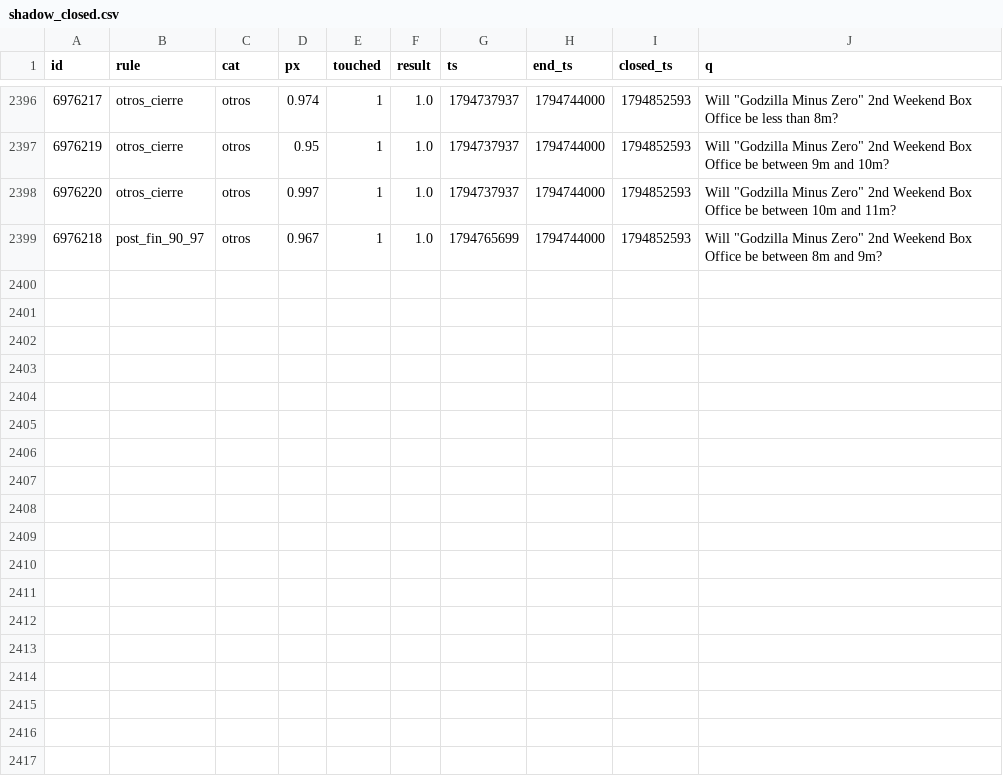
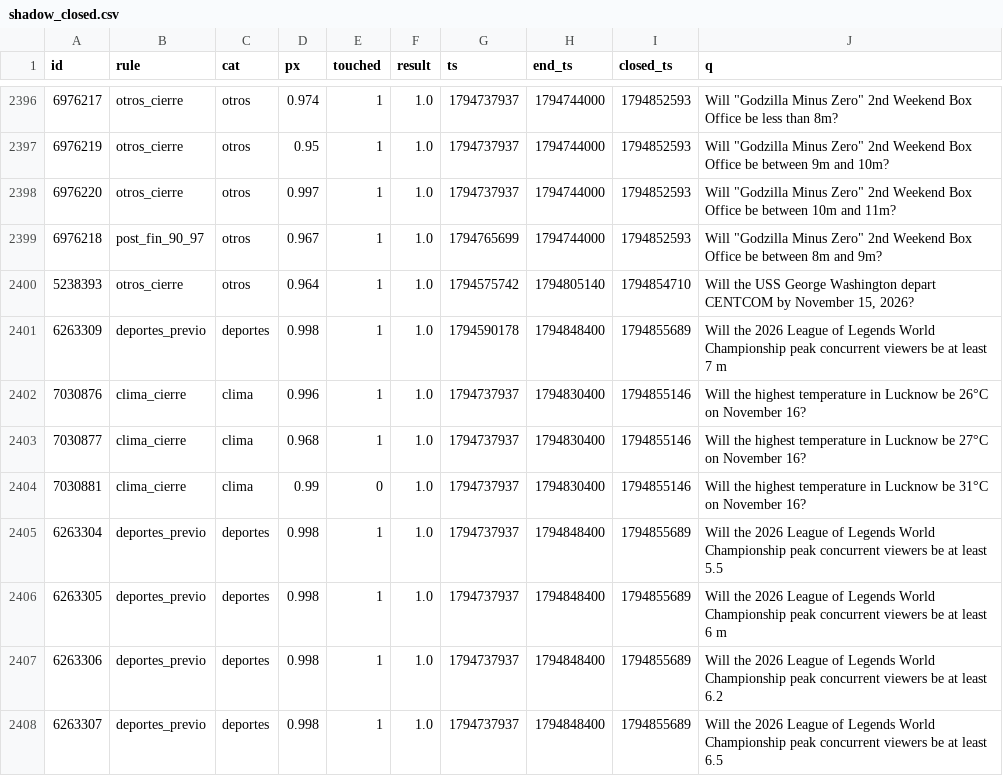
Before and after one commit to changelcerdajr-svg/changelpina, a CSV file: sweeper/data/paper_agresivo/shadow_closed.csv, drawn as a sheet; only a part is shown, gaps mark what is left out; the diff names each change by its address in the sheet, - before the commit and + after, or states it on an @@ line.

```diff
--- a/sweeper/data/paper_agresivo/shadow_closed.csv
+++ b/sweeper/data/paper_agresivo/shadow_closed.csv
+row 2400: 5238393 | otros_cierre | otros | 0.964 | 1 | 1.0 | 1794575742 | 1794805140 | 1794854710 | Will the USS George Washington depart CENTCOM by November 15, 2026?
+row 2401: 6263309 | deportes_previo | deportes | 0.998 | 1 | 1.0 | 1794590178 | 1794848400 | 1794855689 | Will the 2026 League of Legends World Championship peak concurrent viewers be at least 7 m
+row 2402: 7030876 | clima_cierre | clima | 0.996 | 1 | 1.0 | 1794737937 | 1794830400 | 1794855146 | Will the highest temperature in Lucknow be 26°C on November 16?
+row 2403: 7030877 | clima_cierre | clima | 0.968 | 1 | 1.0 | 1794737937 | 1794830400 | 1794855146 | Will the highest temperature in Lucknow be 27°C on November 16?
+row 2404: 7030881 | clima_cierre | clima | 0.99 | 0 | 1.0 | 1794737937 | 1794830400 | 1794855146 | Will the highest temperature in Lucknow be 31°C on November 16?
+row 2405: 6263304 | deportes_previo | deportes | 0.998 | 1 | 1.0 | 1794737937 | 1794848400 | 1794855689 | Will the 2026 League of Legends World Championship peak concurrent viewers be at least 5.5
+row 2406: 6263305 | deportes_previo | deportes | 0.998 | 1 | 1.0 | 1794737937 | 1794848400 | 1794855689 | Will the 2026 League of Legends World Championship peak concurrent viewers be at least 6 m
+row 2407: 6263306 | deportes_previo | deportes | 0.998 | 1 | 1.0 | 1794737937 | 1794848400 | 1794855689 | Will the 2026 League of Legends World Championship peak concurrent viewers be at least 6.2
+row 2408: 6263307 | deportes_previo | deportes | 0.998 | 1 | 1.0 | 1794737937 | 1794848400 | 1794855689 | Will the 2026 League of Legends World Championship peak concurrent viewers be at least 6.5
```
Also changed, not shown: 7 other files.
